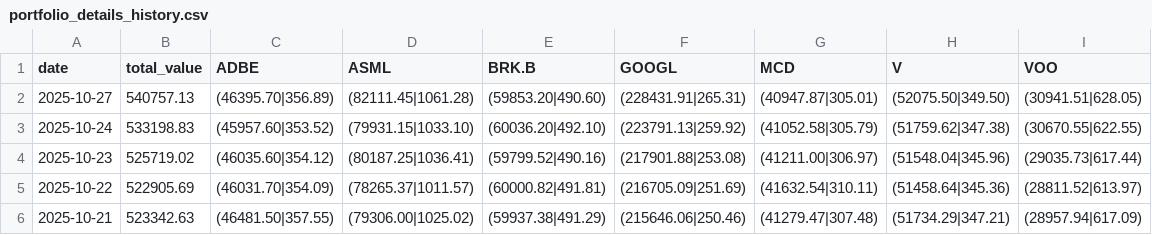
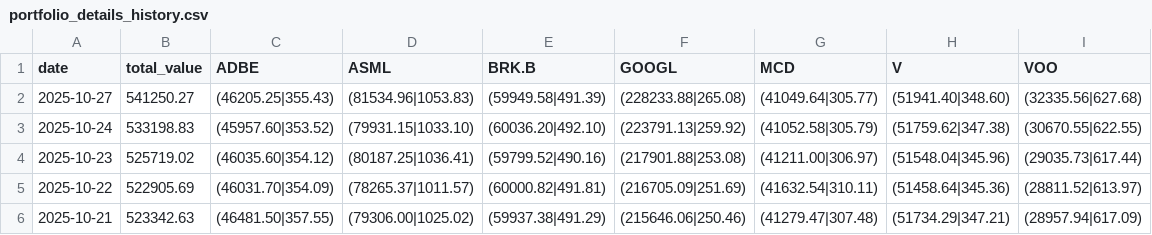
Before and after one commit to zhuangzhuang131419/stock_monitor, a CSV file: portfolio_details_history.csv, drawn as a sheet.

```diff
--- a/portfolio_details_history.csv
+++ b/portfolio_details_history.csv
@@ -1,3 +1,3 @@
 date,total_value,ADBE,ASML,BRK.B,GOOGL,MCD,V,VOO
-2025-10-27,540757.13,(46395.70|356.89),(82111.45|1061.28),(59853.20|490.60),(228431.91|265.31),(40947.87|305.01),(52075.50|349.50),(30941.51|628.05)
+2025-10-27,541250.27,(46205.25|355.43),(81534.96|1053.83),(59949.58|491.39),(228233.88|265.08),(41049.64|305.77),(51941.40|348.60),(32335.56|627.68)
 2025-10-24,533198.83,(45957.60|353.52),(79931.15|1033.10),(60036.20|492.10),(223791.13|259.92),(41052.58|305.79),(51759.62|347.38),(30670.55|622.55)
```
Also changed, not shown: 4 other files.
